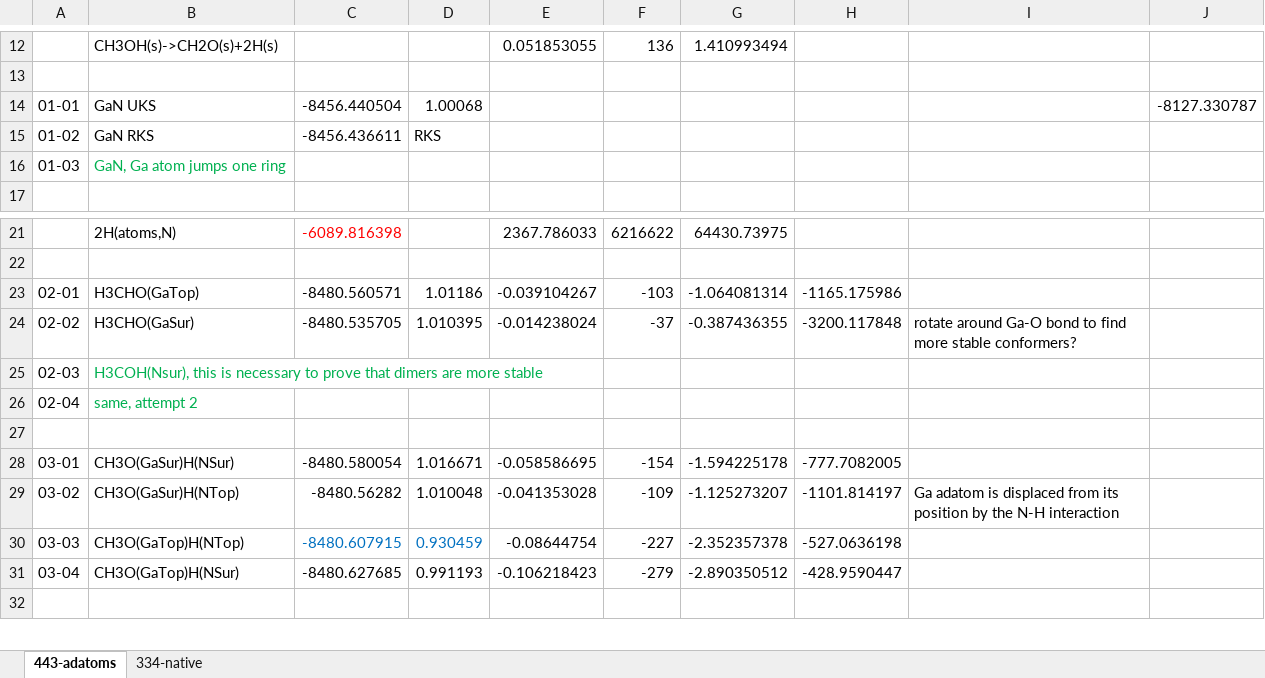
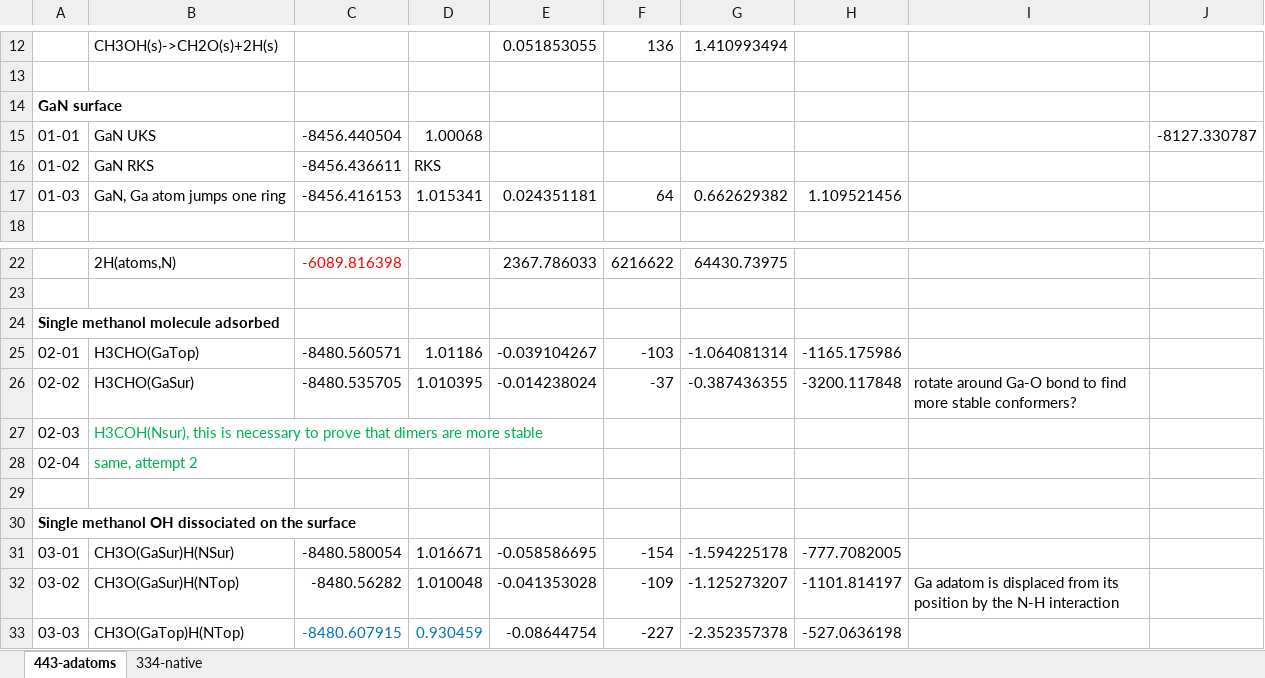
Before and after one commit to rzk1/Carbene, an Excel workbook: Summary.xlsx, sheet 443-adatoms, drawn as a sheet; only a part is shown, gaps mark what is left out; the shorter side is filled out with more unchanged rows; values as stored, in another font and other column widths than the file's, no borders; removed rows and columns are numbered as before the commit, all else as after; the diff covers the shown part only; the diff names each change by its address in the sheet, - before the commit and + after, or states it on an @@ line.

```diff
--- a/Summary.xlsx (sheet 443-adatoms)
+++ b/Summary.xlsx (sheet 443-adatoms)
+row 14: GaN surface
-row 16: 01-03 | GaN, Ga atom jumps one ring
+row 17: 01-03 | GaN, Ga atom jumps one ring | -8456.416153 | 1.015341 | 0.024351181 | 64 | 0.662629382 | 1.109521456
+row 24: Single methanol molecule adsorbed
+row 30: Single methanol OH dissociated on the surface
```
Also changed, not shown: 17 added rows, 7 edited cells and cell formats elsewhere in this sheet, formulas that keep their value, 11 other files.
